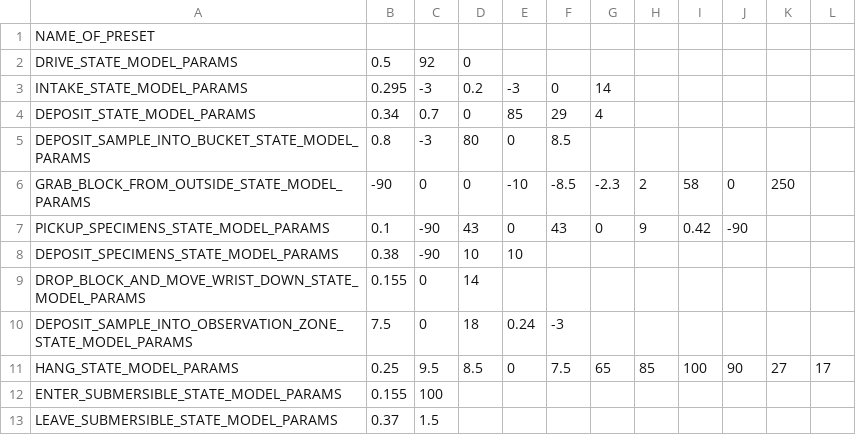
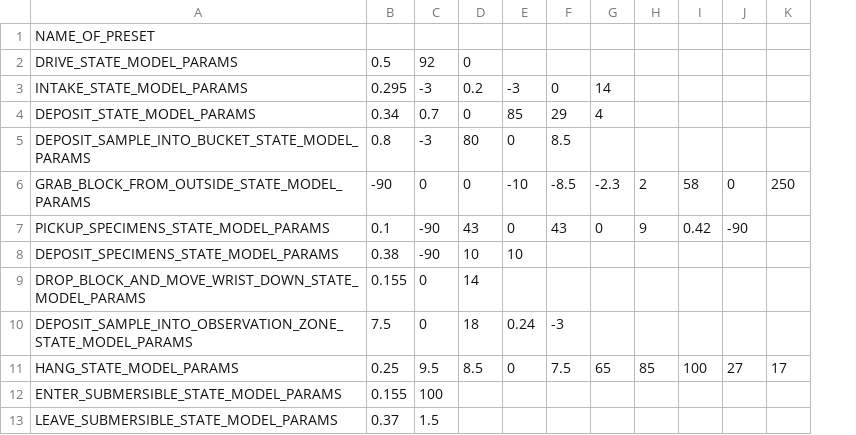
Before and after one commit to fenix-exe/2024IntoTheDeep, a CSV file: TeamCode/src/main/java/org/firstinspires/ftc/teamcode/teleop/stateModels/PresetPositions.csv, drawn as a sheet; removed rows and columns are numbered as before the commit, all else as after; the diff names each change by its address in the sheet, - before the commit and + after, or states it on an @@ line.

```diff
--- a/TeamCode/src/main/java/org/firstinspires/ftc/teamcode/teleop/stateModels/PresetPositions.csv
+++ b/TeamCode/src/main/java/org/firstinspires/ftc/teamcode/teleop/stateModels/PresetPositions.csv
-column K, rows 6-11: 250 |  |  |  |  | 27
-K6: (empty)
+K6: 250
-J11: 90
+J11: 27
```
Also changed, not shown: 2 other files.
